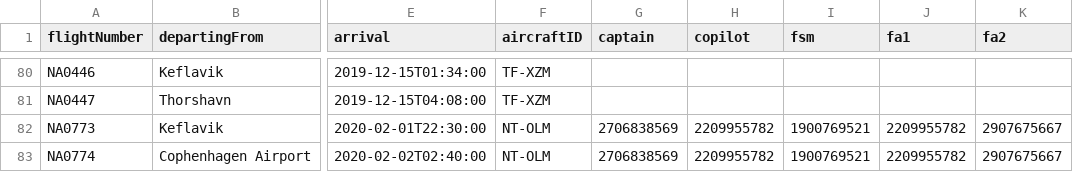
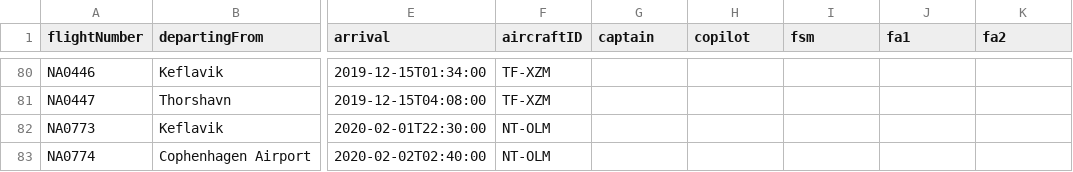
Before and after one commit to harpasteingrims/Dagbok, a CSV file: csv_files/Flights.csv, drawn as a sheet; only a part is shown, gaps mark what is left out; the diff covers the shown part only; the diff names each change by its address in the sheet, - before the commit and + after, or states it on an @@ line.

```diff
--- a/csv_files/Flights.csv
+++ b/csv_files/Flights.csv
-G82:G83 (captain): 2706838569
+G82:G83 (captain): (empty)
-H82:H83 (copilot): 2209955782
+H82:H83 (copilot): (empty)
-I82:I83 (fsm): 1900769521
+I82:I83 (fsm): (empty)
-J82:J83 (fa1): 2209955782
+J82:J83 (fa1): (empty)
-K82:K83 (fa2): 2907675667
+K82:K83 (fa2): (empty)
```
Also changed, not shown: 72 edited cells elsewhere in this file, 3 other files.
